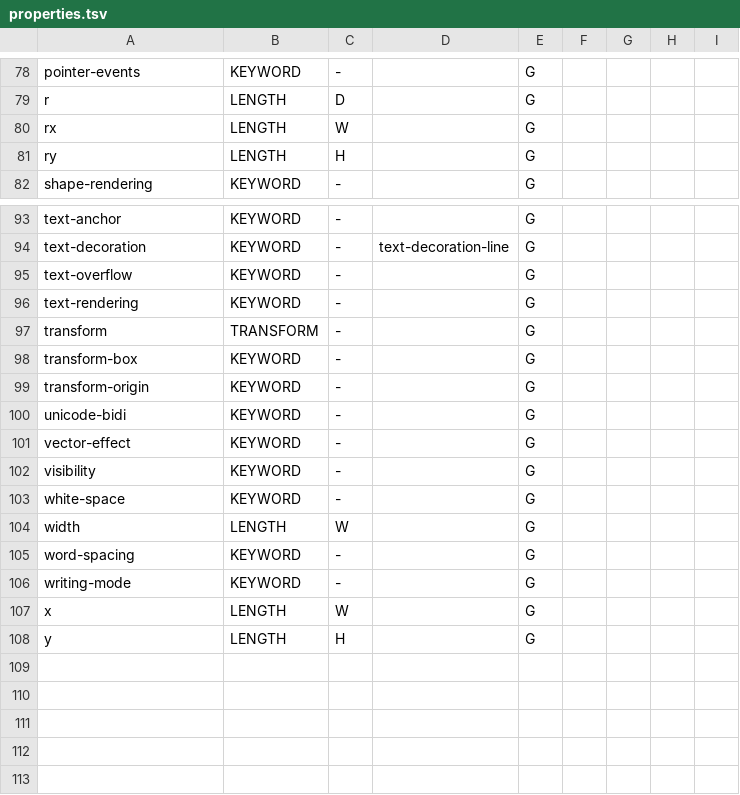
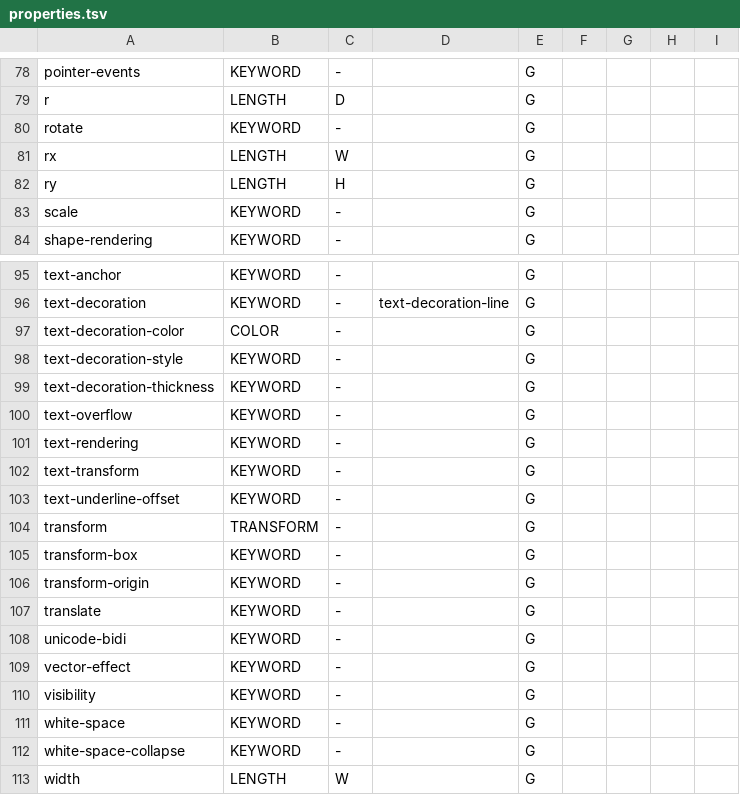
Before and after one commit to Ghoti-io/vector, a TSV file: tools/svg2/properties.tsv, drawn as a sheet; only a part is shown, gaps mark what is left out; the shorter side is filled out with more unchanged rows; the diff names each change by its address in the sheet, - before the commit and + after, or states it on an @@ line.

Commit message:
Read the properties of CSS that the lowering ignored: style media, individual transforms, white-space, d, pathLength, text-transform, decoration look and drop-shadow colors
An audit of the lowering against SVG 2 and CSS found properties it computed or could not read and silently dropped. A style element's media is answered by the document's environment; translate, rotate and scale compose before transform; white-space-collapse decides whether spaces are kept, from the property or xml:space; d is a string of path data that overrides the attribute; pathLength scales dashes and their offset; text-transform maps characters by the full case mappings; a decoration has its own color, style (double, dotted, dashed, wavy), thickness and underline offset; and a drop-shadow color is read by the style layer, so named colors, oklch, lab and color() are no longer dropped with the whole filter list.

```diff
--- a/tools/svg2/properties.tsv
+++ b/tools/svg2/properties.tsv
+row 80: rotate | KEYWORD | - |  | G
+row 83: scale | KEYWORD | - |  | G
+row 97: text-decoration-color | COLOR | - |  | G
+row 98: text-decoration-style | KEYWORD | - |  | G
+row 99: text-decoration-thickness | KEYWORD | - |  | G
+row 102: text-transform | KEYWORD | - |  | G
+row 103: text-underline-offset | KEYWORD | - |  | G
+row 107: translate | KEYWORD | - |  | G
+row 112: white-space-collapse | KEYWORD | - |  | G
```
Also changed, not shown: 21 other files.
